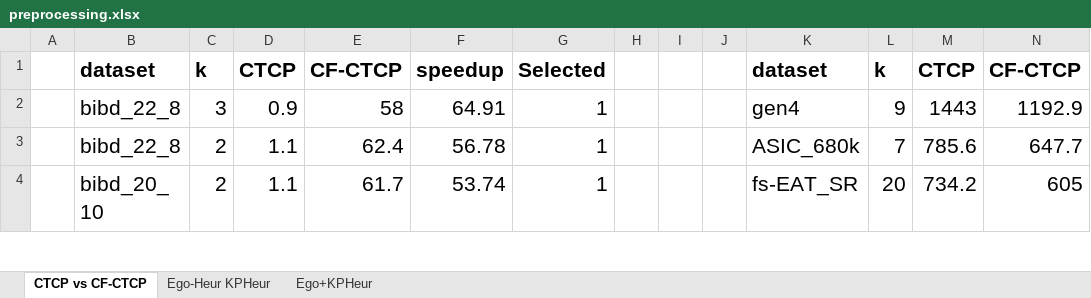
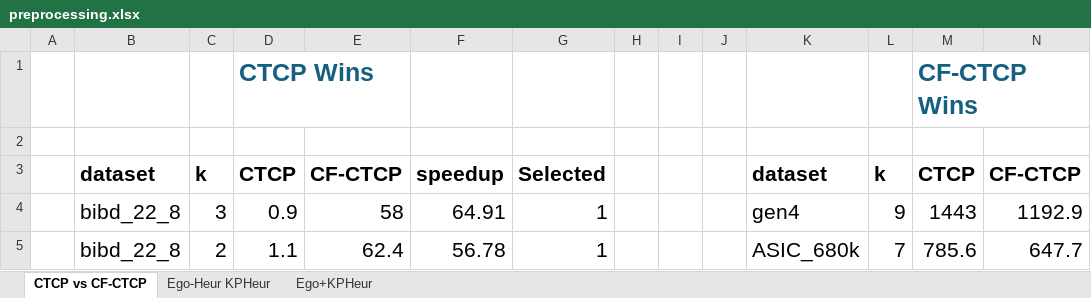
Before and after one commit to akhlaqueak/kplex-ML, an Excel workbook: notebooks/preprocessing.xlsx, sheet CTCP vs CF-CTCP, drawn as a sheet; only a part is shown; the shorter side is filled out with more unchanged rows; values as stored, in another font and other column widths than the file's, no borders; table styles not drawn; rows hold the shown columns only; the diff names each change by its address in the sheet, - before the commit and + after, or states it on an @@ line.

```diff
--- a/notebooks/preprocessing.xlsx (sheet CTCP vs CF-CTCP)
+++ b/notebooks/preprocessing.xlsx (sheet CTCP vs CF-CTCP)
+row 1:  |  |  | CTCP Wins |  |  |  |  |  |  |  |  | CF-CTCP Wins
+row 2: (empty)
```
Also changed, not shown: sheet Ego+KPHeur, sheet Ego-Heur KPHeur, 5 other files.
